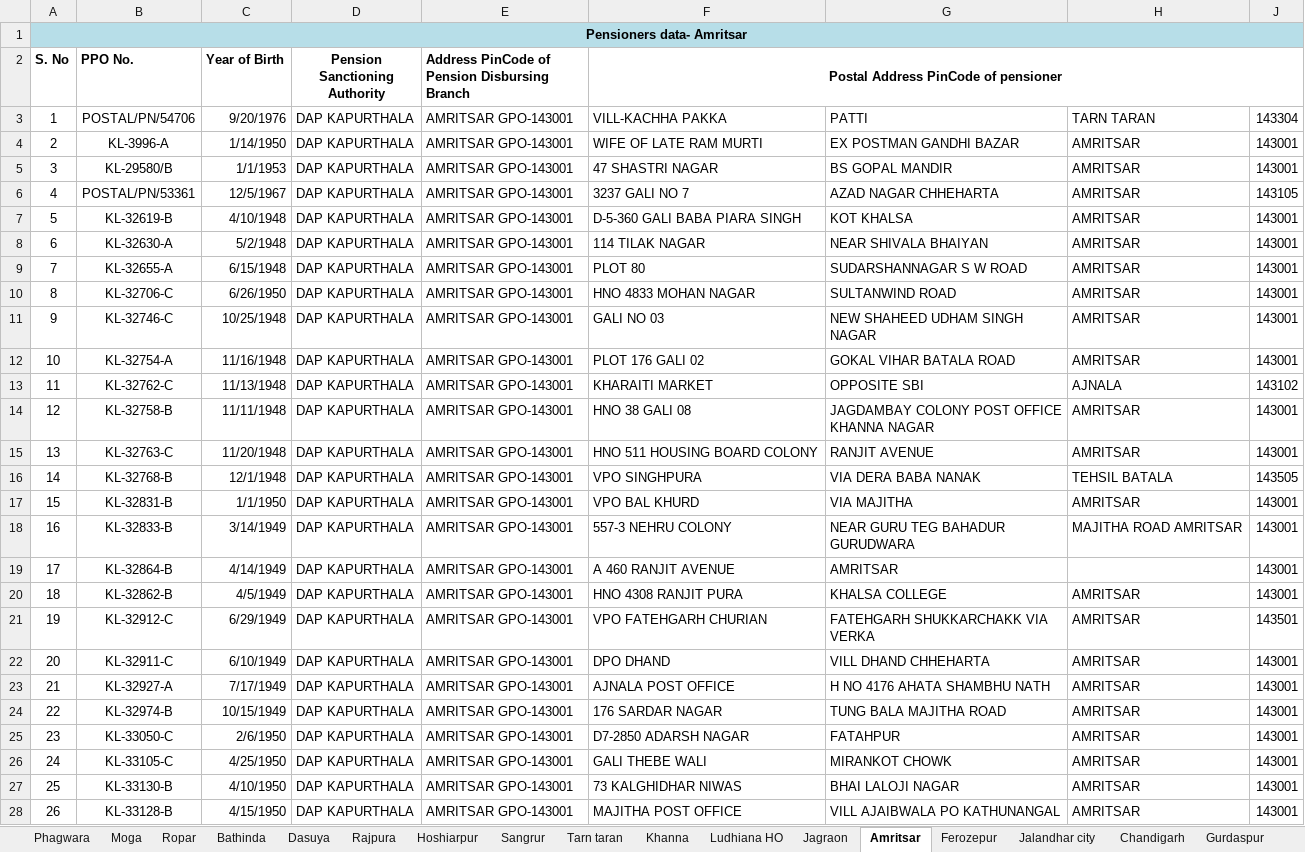
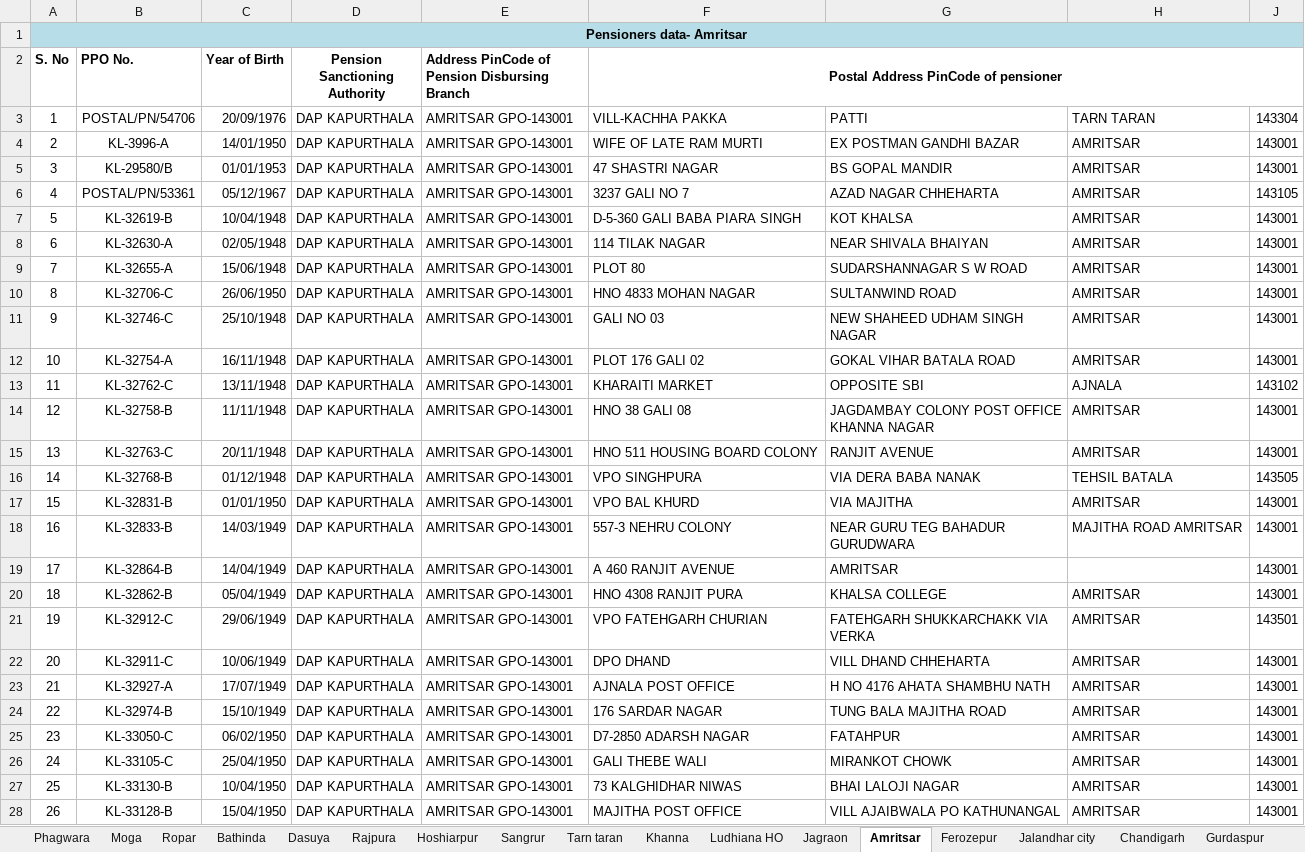
Before and after one commit to CodeWithJainendra/DLC_backend-main, an Excel workbook: EXCEL_DATA/DLC Data/Fwd_ Data of pensioners of D_o Posts(1)/PUNJAB DLC PORTAL DATA.xlsx, sheet Amritsar, drawn as a sheet; only a part is shown; values as stored, in another font and other column widths than the file's, no borders; 1 other sheet too large or unreadable and not compared; the diff covers the shown part only; the diff names each change by its address in the sheet, - before the commit and + after, or states it on an @@ line.

```diff
--- a/EXCEL_DATA/DLC Data/Fwd_ Data of pensioners of D_o Posts(1)/PUNJAB DLC PORTAL DATA.xlsx (sheet Amritsar)
+++ b/EXCEL_DATA/DLC Data/Fwd_ Data of pensioners of D_o Posts(1)/PUNJAB DLC PORTAL DATA.xlsx (sheet Amritsar)
-C3 (Year of Birth): 9/20/1976
+C3 (Year of Birth): 20/09/1976
-C4 (Year of Birth): 1/14/1950
+C4 (Year of Birth): 14/01/1950
-C5 (Year of Birth): 1/1/1953
+C5 (Year of Birth): 01/01/1953
-C6 (Year of Birth): 12/5/1967
+C6 (Year of Birth): 05/12/1967
-C7 (Year of Birth): 4/10/1948
+C7 (Year of Birth): 10/04/1948
-C8 (Year of Birth): 5/2/1948
+C8 (Year of Birth): 02/05/1948
-C9 (Year of Birth): 6/15/1948
+C9 (Year of Birth): 15/06/1948
-C10 (Year of Birth): 6/26/1950
+C10 (Year of Birth): 26/06/1950
-C11 (Year of Birth): 10/25/1948
+C11 (Year of Birth): 25/10/1948
-C12 (Year of Birth): 11/16/1948
+C12 (Year of Birth): 16/11/1948
-C13 (Year of Birth): 11/13/1948
+C13 (Year of Birth): 13/11/1948
-C15 (Year of Birth): 11/20/1948
+C15 (Year of Birth): 20/11/1948
-C16 (Year of Birth): 12/1/1948
+C16 (Year of Birth): 01/12/1948
-C17 (Year of Birth): 1/1/1950
+C17 (Year of Birth): 01/01/1950
-C18 (Year of Birth): 3/14/1949
+C18 (Year of Birth): 14/03/1949
-C19 (Year of Birth): 4/14/1949
+C19 (Year of Birth): 14/04/1949
-C20 (Year of Birth): 4/5/1949
+C20 (Year of Birth): 05/04/1949
-C21 (Year of Birth): 6/29/1949
+C21 (Year of Birth): 29/06/1949
-C22 (Year of Birth): 6/10/1949
+C22 (Year of Birth): 10/06/1949
-C23 (Year of Birth): 7/17/1949
+C23 (Year of Birth): 17/07/1949
-C24 (Year of Birth): 10/15/1949
+C24 (Year of Birth): 15/10/1949
-C25 (Year of Birth): 2/6/1950
+C25 (Year of Birth): 06/02/1950
-C26 (Year of Birth): 4/25/1950
+C26 (Year of Birth): 25/04/1950
-C27 (Year of Birth): 4/10/1950
+C27 (Year of Birth): 10/04/1950
-C28 (Year of Birth): 4/15/1950
+C28 (Year of Birth): 15/04/1950
```
Also changed, not shown: 817 edited cells elsewhere in this sheet, sheet Chandigarh, sheet Ludhiana HO, sheet Kapurthala, sheet Ropar, sheet Patiala, sheet Ferozepur, 6 more sheets, EXCEL_DATA/DLC Data/Fwd_ Data of pensioners of D_o Posts(1)/NE DLC PORTAL DATA.xlsx, 5 other files.
